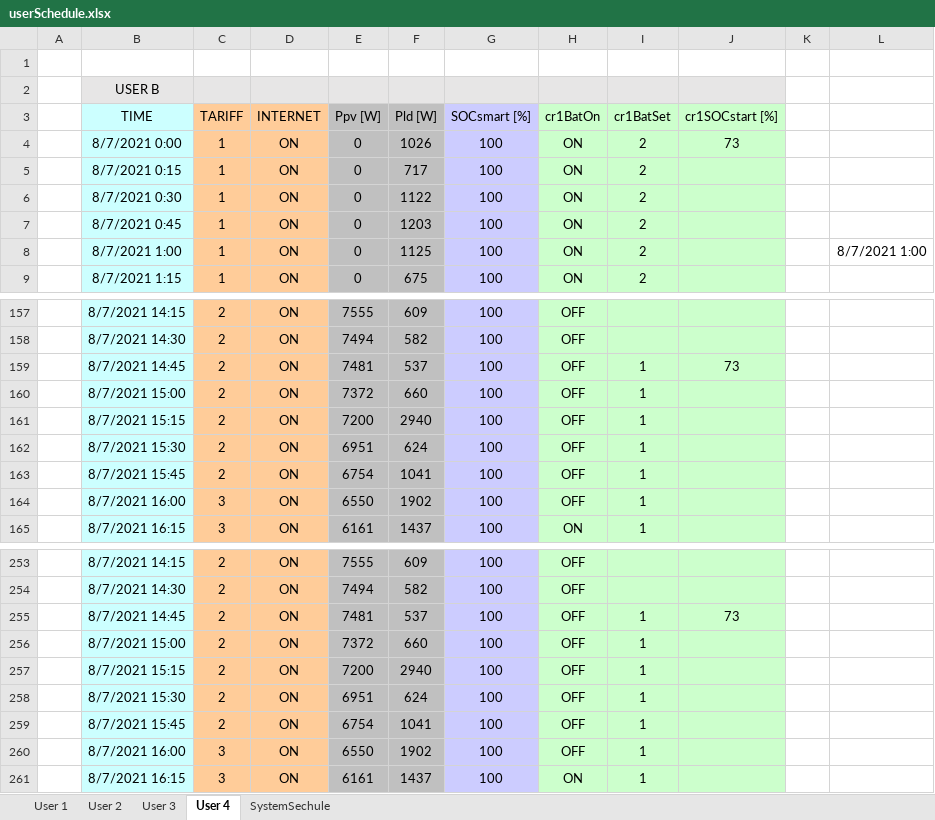
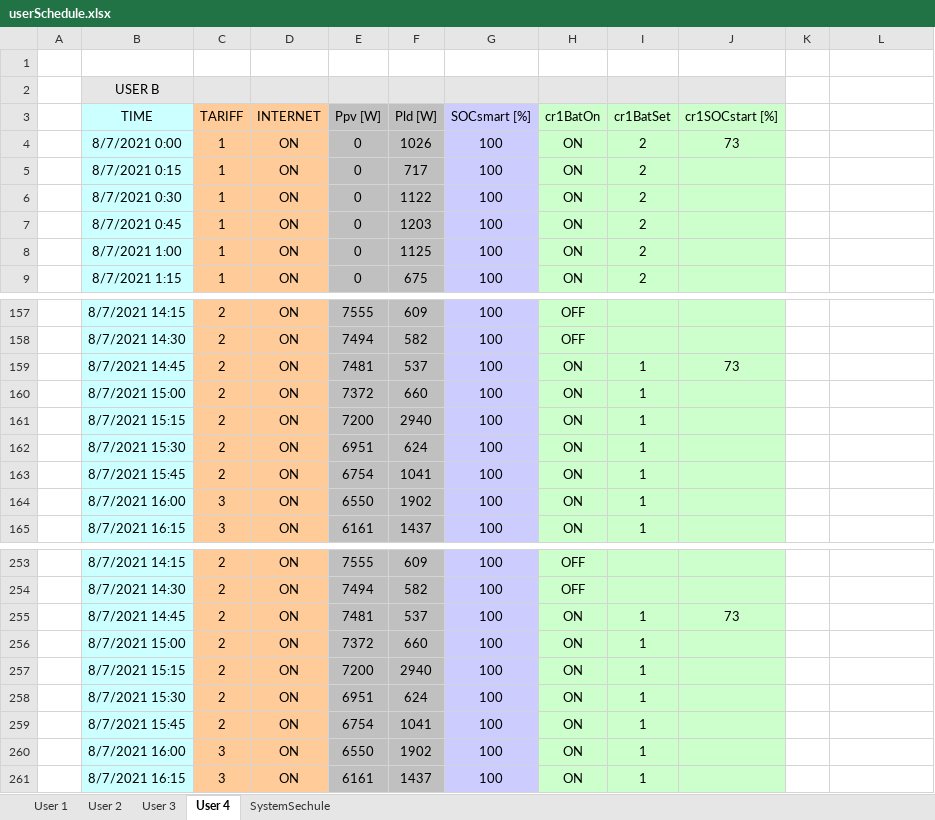
Before and after one commit to mindolink/EthStevecDevice, an Excel workbook: SimulatorUser/ImportData/userSchedule.xlsx, sheet User 4, drawn as a sheet; only a part is shown, gaps mark what is left out; values as stored, in another font and other column widths than the file's, no borders; the diff names each change by its address in the sheet, - before the commit and + after, or states it on an @@ line.

Commit message:
Update

```diff
--- a/SimulatorUser/ImportData/userSchedule.xlsx (sheet User 4)
+++ b/SimulatorUser/ImportData/userSchedule.xlsx (sheet User 4)
-L8: 8/7/2021 1:00
+L8: (empty)
-H159:H164 (cr1BatOn): OFF
+H159:H164 (cr1BatOn): ON
-H255:H260 (cr1BatOn): OFF
+H255:H260 (cr1BatOn): ON
```
Also changed, not shown: sheet User 3.
